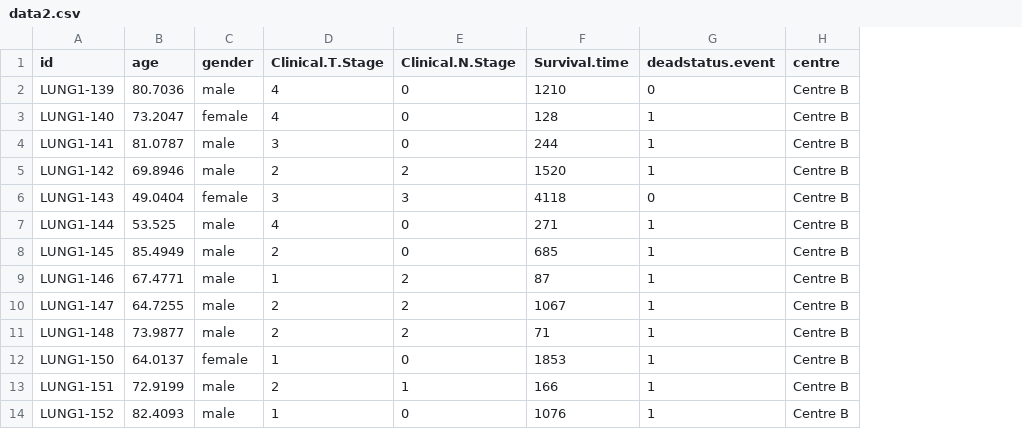
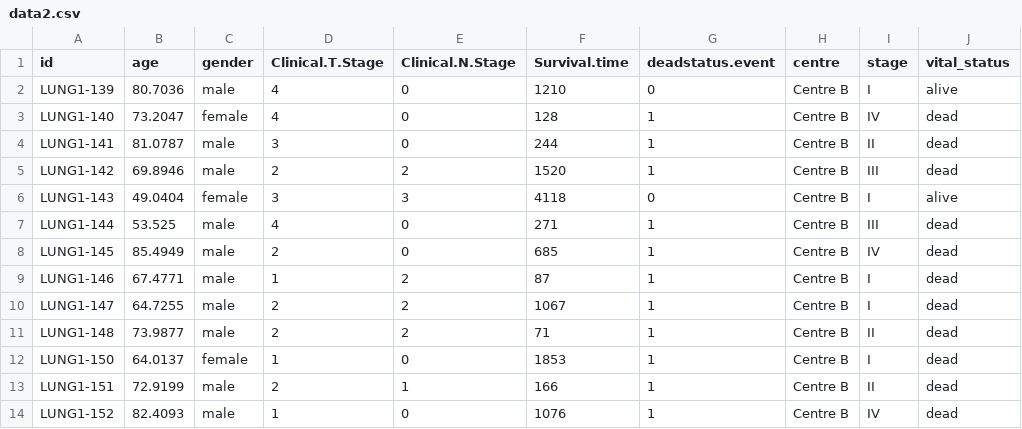
Before and after one commit to MaastrichtU-CDS/v6-healthai-dashboard-py, a CSV file: v6-healthai-dashboard-py/local/data2.csv, drawn as a sheet; only a part is shown; the diff names each change by its address in the sheet, - before the commit and + after, or states it on an @@ line.

Commit message:
Patients per overall stage

```diff
--- a/v6-healthai-dashboard-py/local/data2.csv
+++ b/v6-healthai-dashboard-py/local/data2.csv
+column I (stage), rows 2-14: I | IV | II | III | I | III | IV | I | I | II | I | II | IV
+column J (vital_status), rows 2-14: alive | dead | dead | dead | alive | dead | dead | dead | dead | dead | dead | dead | dead
```
Also changed, not shown: v6-healthai-dashboard-py/local/data1.csv, 1 other file.
